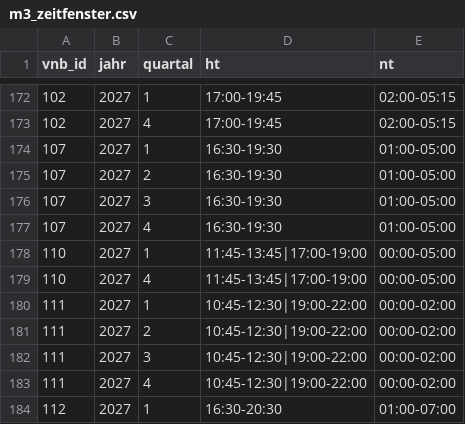
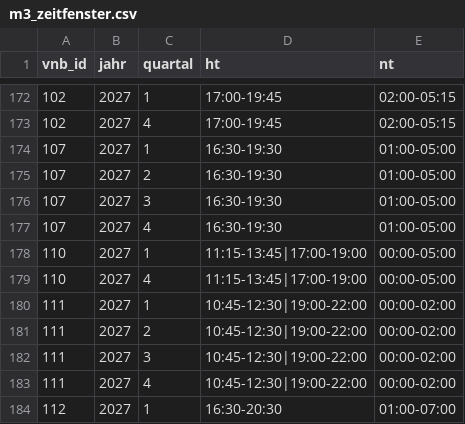
Before and after one commit to the78mole/Par14a-Database, a CSV file: data/2027/m3_zeitfenster.csv, drawn as a sheet; only a part is shown, gaps mark what is left out.

```diff
--- a/data/2027/m3_zeitfenster.csv
+++ b/data/2027/m3_zeitfenster.csv
@@ -177,4 +177,4 @@ vnb_id,jahr,quartal,ht,nt
 107,2027,4,16:30-19:30,01:00-05:00
-110,2027,1,11:45-13:45|17:00-19:00,00:00-05:00
-110,2027,4,11:45-13:45|17:00-19:00,00:00-05:00
+110,2027,1,11:15-13:45|17:00-19:00,00:00-05:00
+110,2027,4,11:15-13:45|17:00-19:00,00:00-05:00
 111,2027,1,10:45-12:30|19:00-22:00,00:00-02:00
```
Also changed, not shown: data/2027/preisblatt.csv, data/vnb.csv, 1 other file.
